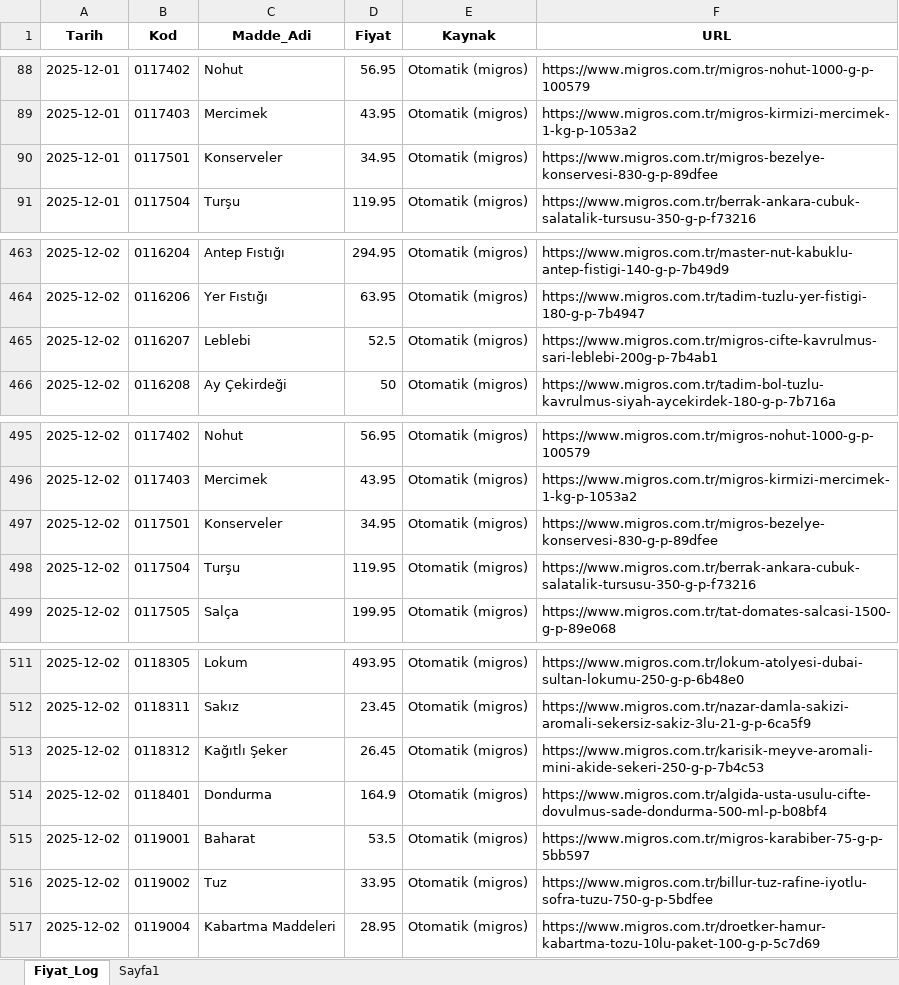
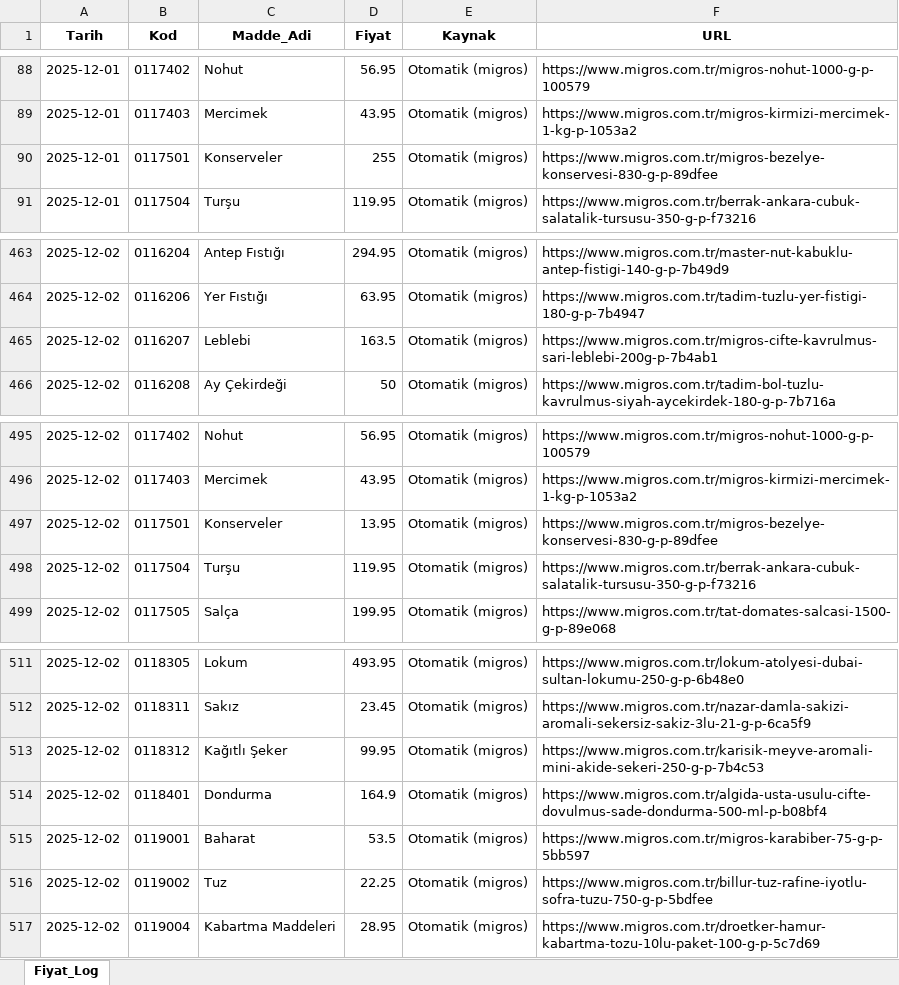
Before and after one commit to fatiharslan21/ENFLASYON-GIDA, an Excel workbook: Fiyat_Veritabani.xlsx, sheet Fiyat_Log, drawn as a sheet; only a part is shown, gaps mark what is left out; values as stored, in another font and other column widths than the file's, no borders; the diff covers the shown part only; the diff names each change by its address in the sheet, - before the commit and + after, or states it on an @@ line.

```diff
--- a/Fiyat_Veritabani.xlsx (sheet Fiyat_Log)
+++ b/Fiyat_Veritabani.xlsx (sheet Fiyat_Log)
-sheet tab: Sayfa1
-D90 (Fiyat): 34.95
+D90 (Fiyat): 255
-D465 (Fiyat): 52.5
+D465 (Fiyat): 163.5
-D497 (Fiyat): 34.95
+D497 (Fiyat): 13.95
-D513 (Fiyat): 26.45
+D513 (Fiyat): 99.95
-D516 (Fiyat): 33.95
+D516 (Fiyat): 22.25
```
Also changed, not shown: 127 added rows elsewhere in this sheet.
